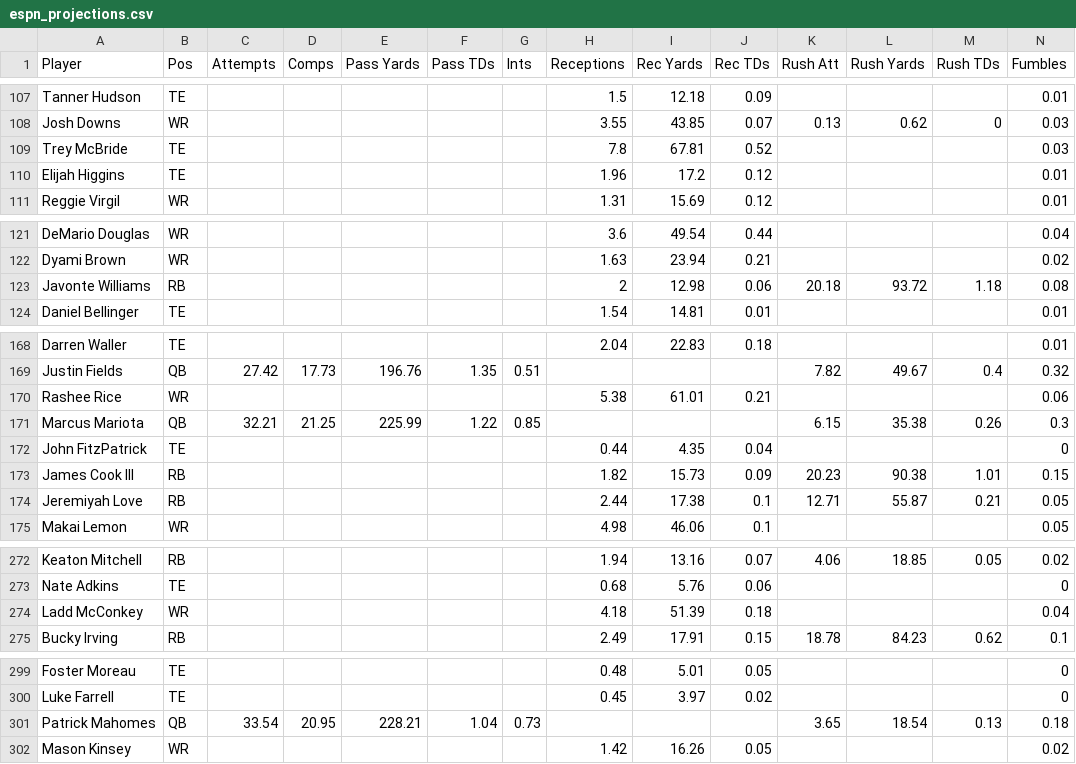
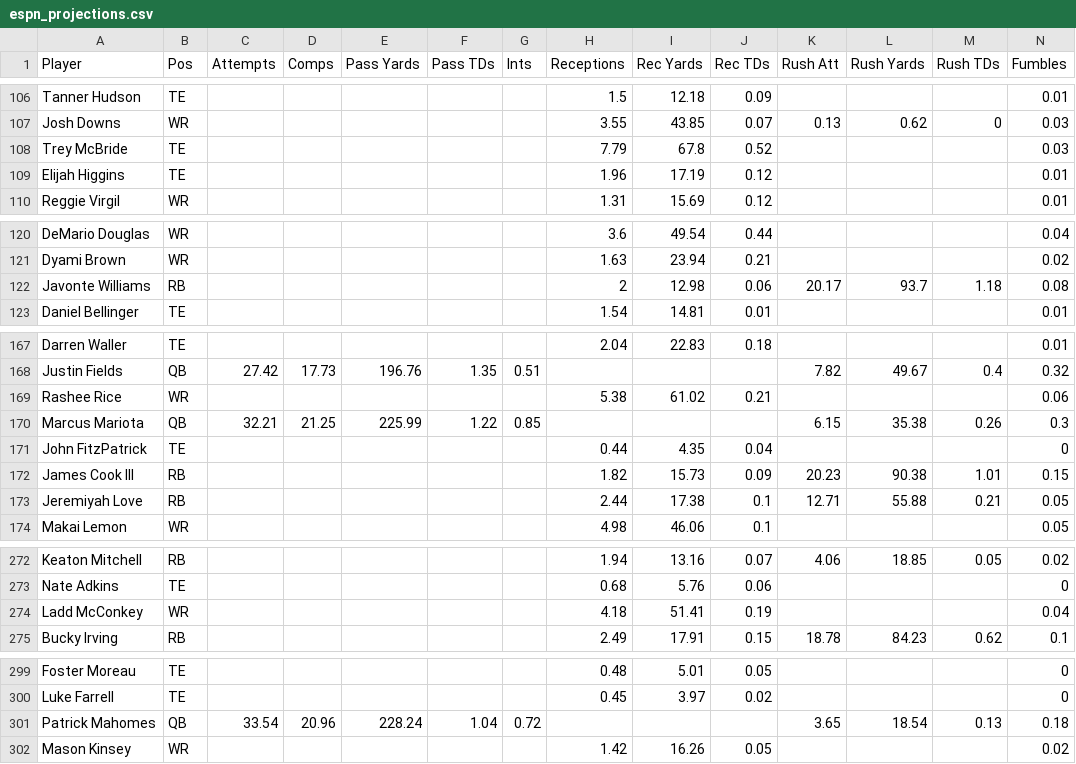
Before and after one commit to Louieza23/wwo_data, a CSV file: espn_projections.csv, drawn as a sheet; only a part is shown, gaps mark what is left out; the diff covers the shown part only.

```diff
--- a/espn_projections.csv
+++ b/espn_projections.csv
@@ -108,4 +107,4 @@ Tanner Hudson,TE,,,,,,1.5,12.18,0.09,,,,0.01
 Josh Downs,WR,,,,,,3.55,43.85,0.07,0.13,0.62,0,0.03
-Trey McBride,TE,,,,,,7.8,67.81,0.52,,,,0.03
-Elijah Higgins,TE,,,,,,1.96,17.2,0.12,,,,0.01
+Trey McBride,TE,,,,,,7.79,67.8,0.52,,,,0.03
+Elijah Higgins,TE,,,,,,1.96,17.19,0.12,,,,0.01
 Reggie Virgil,WR,,,,,,1.31,15.69,0.12,,,,0.01
@@ -122,3 +121,3 @@ DeMario Douglas,WR,,,,,,3.6,49.54,0.44,,,,0.04
 Dyami Brown,WR,,,,,,1.63,23.94,0.21,,,,0.02
-Javonte Williams,RB,,,,,,2,12.98,0.06,20.18,93.72,1.18,0.08
+Javonte Williams,RB,,,,,,2,12.98,0.06,20.17,93.7,1.18,0.08
 Daniel Bellinger,TE,,,,,,1.54,14.81,0.01,,,,0.01
@@ -169,3 +168,3 @@ Darren Waller,TE,,,,,,2.04,22.83,0.18,,,,0.01
 Justin Fields,QB,27.42,17.73,196.76,1.35,0.51,,,,7.82,49.67,0.4,0.32
-Rashee Rice,WR,,,,,,5.38,61.01,0.21,,,,0.06
+Rashee Rice,WR,,,,,,5.38,61.02,0.21,,,,0.06
 Marcus Mariota,QB,32.21,21.25,225.99,1.22,0.85,,,,6.15,35.38,0.26,0.3
@@ -173,3 +172,3 @@ John FitzPatrick,TE,,,,,,0.44,4.35,0.04,,,,0
 James Cook III,RB,,,,,,1.82,15.73,0.09,20.23,90.38,1.01,0.15
-Jeremiyah Love,RB,,,,,,2.44,17.38,0.1,12.71,55.87,0.21,0.05
+Jeremiyah Love,RB,,,,,,2.44,17.38,0.1,12.71,55.88,0.21,0.05
 Makai Lemon,WR,,,,,,4.98,46.06,0.1,,,,0.05
@@ -273,3 +273,3 @@ Keaton Mitchell,RB,,,,,,1.94,13.16,0.07,4.06,18.85,0.05,0.02
 Nate Adkins,TE,,,,,,0.68,5.76,0.06,,,,0
-Ladd McConkey,WR,,,,,,4.18,51.39,0.18,,,,0.04
+Ladd McConkey,WR,,,,,,4.18,51.41,0.19,,,,0.04
 Bucky Irving,RB,,,,,,2.49,17.91,0.15,18.78,84.23,0.62,0.1
@@ -300,3 +300,3 @@ Foster Moreau,TE,,,,,,0.48,5.01,0.05,,,,0
 Luke Farrell,TE,,,,,,0.45,3.97,0.02,,,,0
-Patrick Mahomes,QB,33.54,20.95,228.21,1.04,0.73,,,,3.65,18.54,0.13,0.18
+Patrick Mahomes,QB,33.54,20.96,228.24,1.04,0.72,,,,3.65,18.54,0.13,0.18
 Mason Kinsey,WR,,,,,,1.42,16.26,0.05,,,,0.02
```
Also changed, not shown: 1 added row, 1 removed row, 2 moved rows and 25 edited cells elsewhere in this file.
